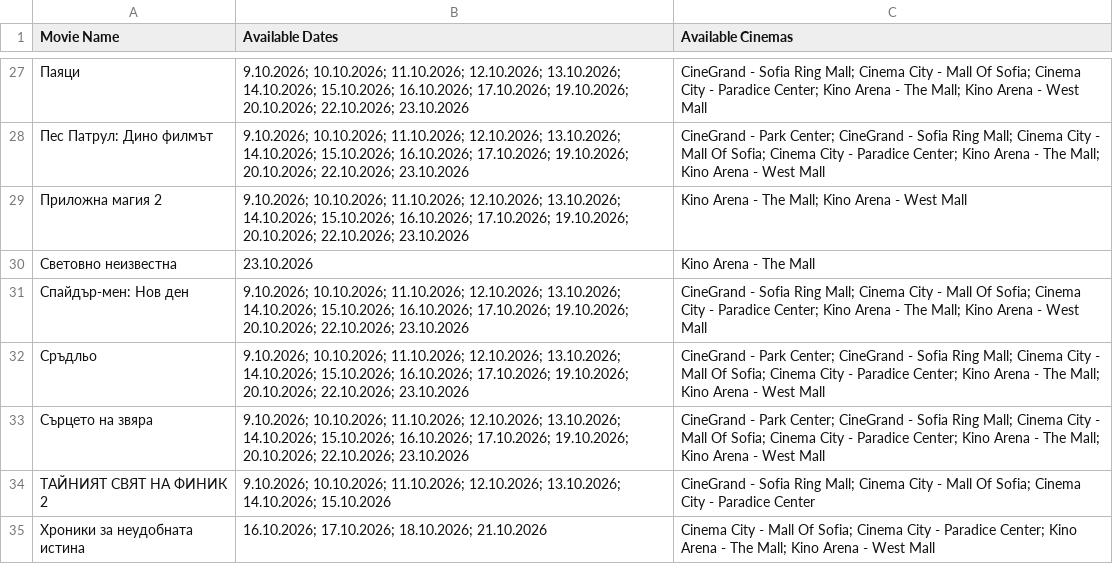
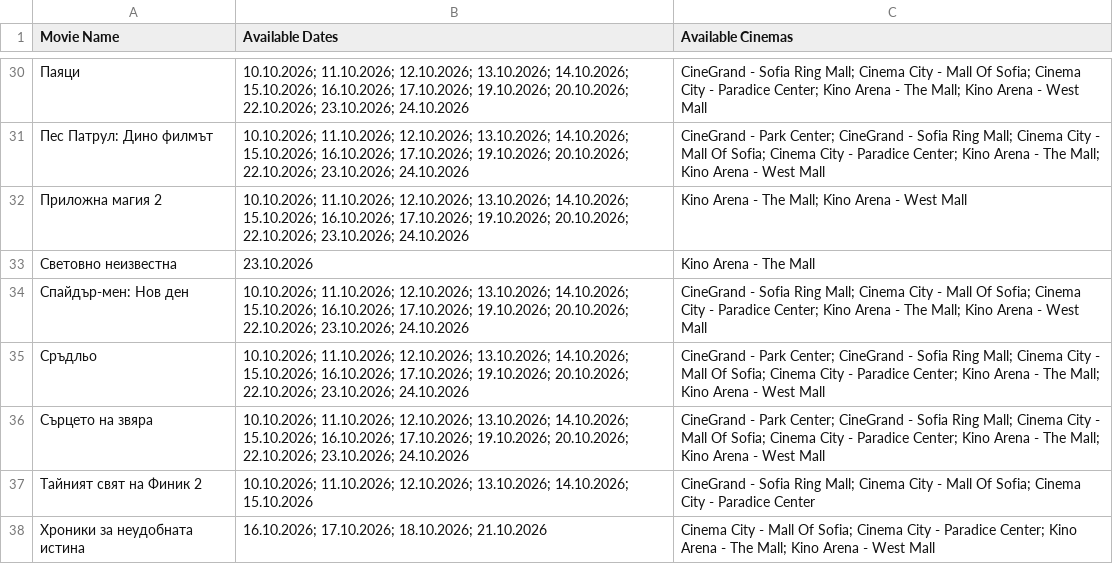
Before and after one commit to darakion/CinemaSearch, a CSV file: data2.csv, drawn as a sheet; only a part is shown, gaps mark what is left out; the diff covers the shown part only.

```diff
--- a/data2.csv
+++ b/data2.csv
@@ -27,9 +30,9 @@
-"Паяци","9.10.2026; 10.10.2026; 11.10.2026; 12.10.2026; 13.10.2026; 14.10.2026; 15.10.2026; 16.10.2026; 17.10.2026; 19.10.2026; 20.10.2026; 22.10.2026; 23.10.2026","CineGrand - Sofia Ring Mall; Cinema City - Mall Of Sofia; Cinema City - Paradice Center; Kino Arena - The Mall; Kino Arena - West Mall"
-"Пес Патрул: Дино филмът","9.10.2026; 10.10.2026; 11.10.2026; 12.10.2026; 13.10.2026; 14.10.2026; 15.10.2026; 16.10.2026; 17.10.2026; 19.10.2026; 20.10.2026; 22.10.2026; 23.10.2026","CineGrand - Park Center; CineGrand - Sofia Ring Mall; Cinema City - Mall Of Sofia; Cinema City - Paradice Center; Kino Arena - The Mall; Kino Arena - West Mall"
-"Приложна магия 2","9.10.2026; 10.10.2026; 11.10.2026; 12.10.2026; 13.10.2026; 14.10.2026; 15.10.2026; 16.10.2026; 17.10.2026; 19.10.2026; 20.10.2026; 22.10.2026; 23.10.2026","Kino Arena - The Mall; Kino Arena - West Mall"
+"Паяци","10.10.2026; 11.10.2026; 12.10.2026; 13.10.2026; 14.10.2026; 15.10.2026; 16.10.2026; 17.10.2026; 19.10.2026; 20.10.2026; 22.10.2026; 23.10.2026; 24.10.2026","CineGrand - Sofia Ring Mall; Cinema City - Mall Of Sofia; Cinema City - Paradice Center; Kino Arena - The Mall; Kino Arena - West Mall"
+"Пес Патрул: Дино филмът","10.10.2026; 11.10.2026; 12.10.2026; 13.10.2026; 14.10.2026; 15.10.2026; 16.10.2026; 17.10.2026; 19.10.2026; 20.10.2026; 22.10.2026; 23.10.2026; 24.10.2026","CineGrand - Park Center; CineGrand - Sofia Ring Mall; Cinema City - Mall Of Sofia; Cinema City - Paradice Center; Kino Arena - The Mall; Kino Arena - West Mall"
+"Приложна магия 2","10.10.2026; 11.10.2026; 12.10.2026; 13.10.2026; 14.10.2026; 15.10.2026; 16.10.2026; 17.10.2026; 19.10.2026; 20.10.2026; 22.10.2026; 23.10.2026; 24.10.2026","Kino Arena - The Mall; Kino Arena - West Mall"
 "Световно неизвестна","23.10.2026","Kino Arena - The Mall"
-"Спайдър-мен: Нов ден","9.10.2026; 10.10.2026; 11.10.2026; 12.10.2026; 13.10.2026; 14.10.2026; 15.10.2026; 16.10.2026; 17.10.2026; 19.10.2026; 20.10.2026; 22.10.2026; 23.10.2026","CineGrand - Sofia Ring Mall; Cinema City - Mall Of Sofia; Cinema City - Paradice Center; Kino Arena - The Mall; Kino Arena - West Mall"
-"Сръдльо","9.10.2026; 10.10.2026; 11.10.2026; 12.10.2026; 13.10.2026; 14.10.2026; 15.10.2026; 16.10.2026; 17.10.2026; 19.10.2026; 20.10.2026; 22.10.2026; 23.10.2026","CineGrand - Park Center; CineGrand - Sofia Ring Mall; Cinema City - Mall Of Sofia; Cinema City - Paradice Center; Kino Arena - The Mall; Kino Arena - West Mall"
-"Сърцето на звяра","9.10.2026; 10.10.2026; 11.10.2026; 12.10.2026; 13.10.2026; 14.10.2026; 15.10.2026; 16.10.2026; 17.10.2026; 19.10.2026; 20.10.2026; 22.10.2026; 23.10.2026","CineGrand - Park Center; CineGrand - Sofia Ring Mall; Cinema City - Mall Of Sofia; Cinema City - Paradice Center; Kino Arena - The Mall; Kino Arena - West Mall"
-"ТАЙНИЯТ СВЯТ НА ФИНИК 2","9.10.2026; 10.10.2026; 11.10.2026; 12.10.2026; 13.10.2026; 14.10.2026; 15.10.2026","CineGrand - Sofia Ring Mall; Cinema City - Mall Of Sofia; Cinema City - Paradice Center"
+"Спайдър-мен: Нов ден","10.10.2026; 11.10.2026; 12.10.2026; 13.10.2026; 14.10.2026; 15.10.2026; 16.10.2026; 17.10.2026; 19.10.2026; 20.10.2026; 22.10.2026; 23.10.2026; 24.10.2026","CineGrand - Sofia Ring Mall; Cinema City - Mall Of Sofia; Cinema City - Paradice Center; Kino Arena - The Mall; Kino Arena - West Mall"
+"Сръдльо","10.10.2026; 11.10.2026; 12.10.2026; 13.10.2026; 14.10.2026; 15.10.2026; 16.10.2026; 17.10.2026; 19.10.2026; 20.10.2026; 22.10.2026; 23.10.2026; 24.10.2026","CineGrand - Park Center; CineGrand - Sofia Ring Mall; Cinema City - Mall Of Sofia; Cinema City - Paradice Center; Kino Arena - The Mall; Kino Arena - West Mall"
+"Сърцето на звяра","10.10.2026; 11.10.2026; 12.10.2026; 13.10.2026; 14.10.2026; 15.10.2026; 16.10.2026; 17.10.2026; 19.10.2026; 20.10.2026; 22.10.2026; 23.10.2026; 24.10.2026","CineGrand - Park Center; CineGrand - Sofia Ring Mall; Cinema City - Mall Of Sofia; Cinema City - Paradice Center; Kino Arena - The Mall; Kino Arena - West Mall"
+"Тайният свят на Финик 2","10.10.2026; 11.10.2026; 12.10.2026; 13.10.2026; 14.10.2026; 15.10.2026","CineGrand - Sofia Ring Mall; Cinema City - Mall Of Sofia; Cinema City - Paradice Center"
 "Хроники за неудобната истина","16.10.2026; 17.10.2026; 18.10.2026; 21.10.2026","Cinema City - Mall Of Sofia; Cinema City - Paradice Center; Kino Arena - The Mall; Kino Arena - West Mall"
```
Also changed, not shown: 3 added rows and 22 edited cells elsewhere in this file, 1 other file.
